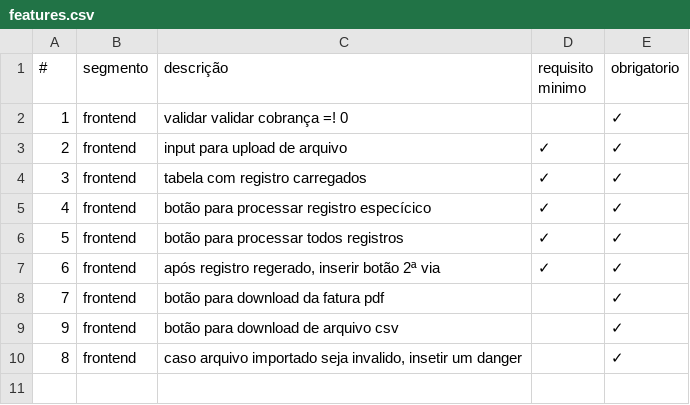
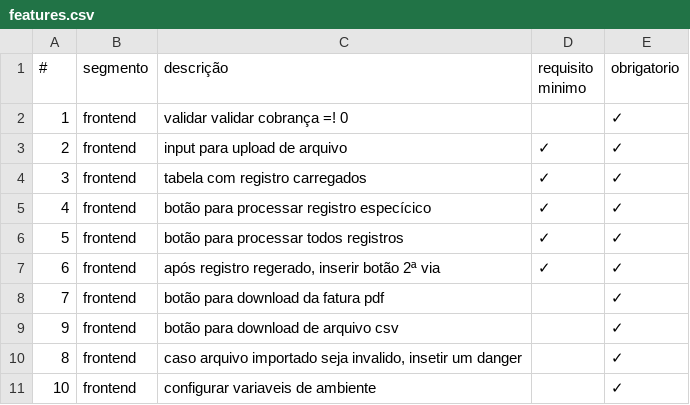
Before and after one commit to Bobson360/fatura-usecash-front, a CSV file: features.csv, drawn as a sheet.

```diff
--- a/features.csv
+++ b/features.csv
@@ -10 +10,2 @@
 8,frontend,"caso arquivo importado seja invalido, insetir um danger",,✓
+10,frontend,configurar variaveis de ambiente,,✓
```
Also changed, not shown: 1 other file.
